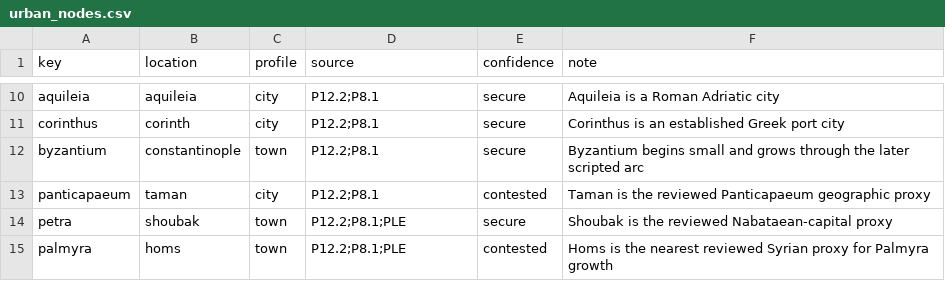
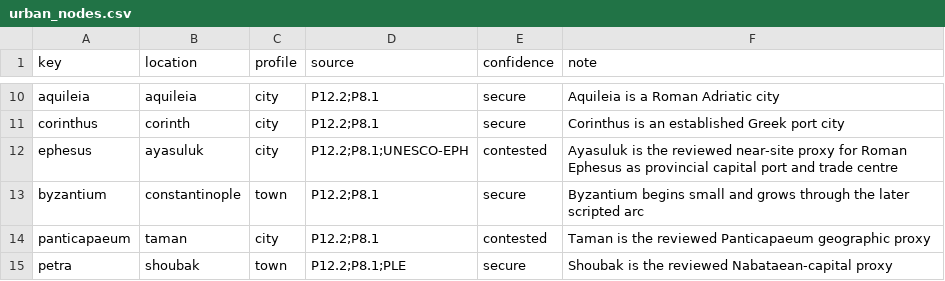
Before and after one commit to Rockydo/antiqvitas, a CSV file: docs/m5/urban_nodes.csv, drawn as a sheet; only a part is shown, gaps mark what is left out; the shorter side is filled out with more unchanged rows; the diff names each change by its address in the sheet, - before the commit and + after, or states it on an @@ line.

```diff
--- a/docs/m5/urban_nodes.csv
+++ b/docs/m5/urban_nodes.csv
+row 12: ephesus | ayasuluk | city | P12.2;P8.1;UNESCO-EPH | contested | Ayasuluk is the reviewed near-site proxy for Roman Ephesus as provincial capital port and trade centre
```
Also changed, not shown: docs/m5/markets.csv, docs/m5/special_buildings.csv, 3 other files.
